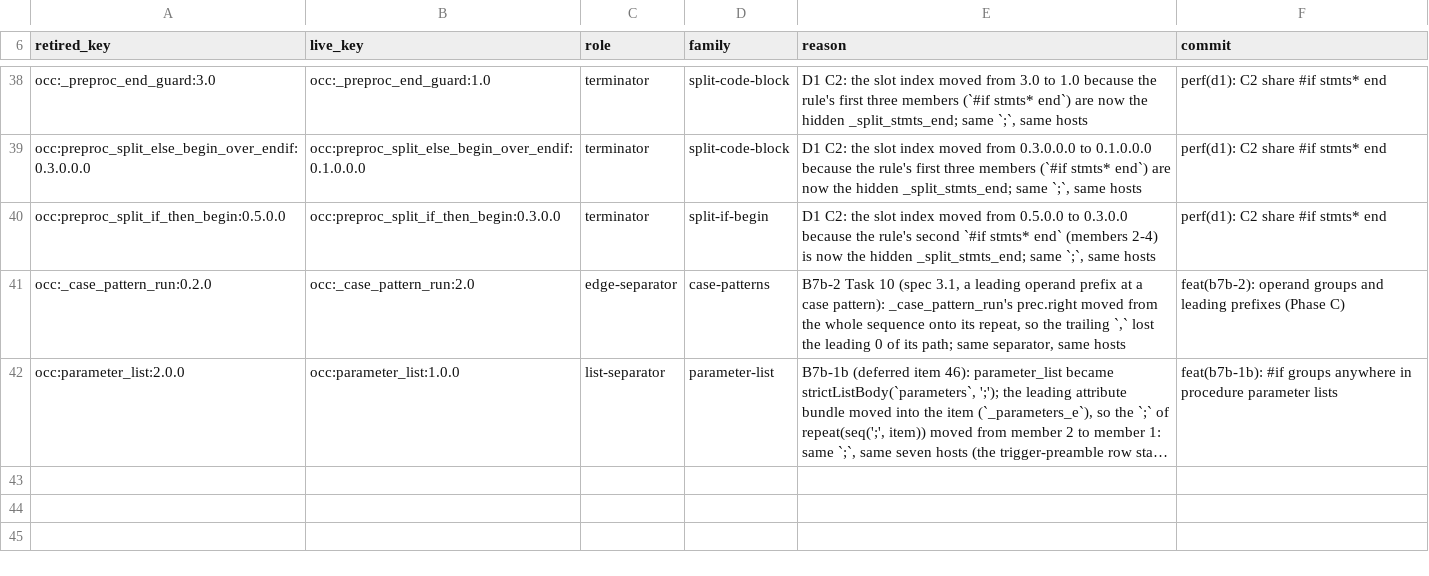
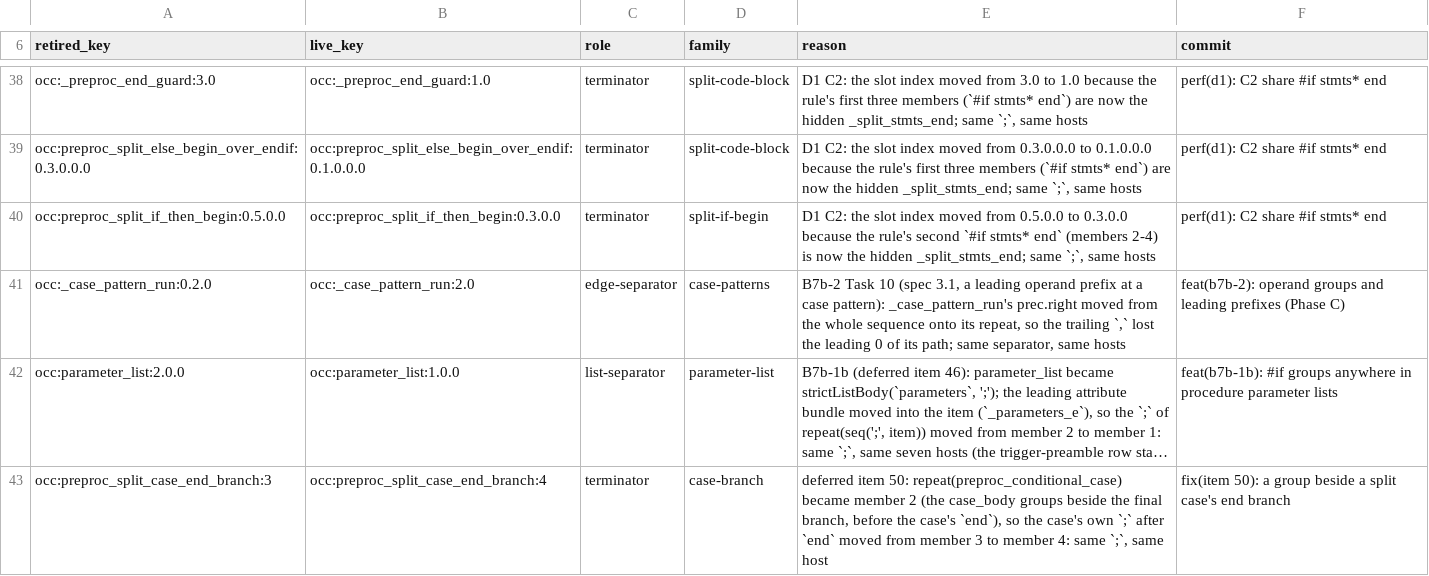
Before and after one commit to SShadowS/tree-sitter-al, a TSV file: tools/b7_audit/key-aliases.tsv, drawn as a sheet; only a part is shown, gaps mark what is left out; long unchanged cells end in …; the diff names each change by its address in the sheet, - before the commit and + after, or states it on an @@ line.

```diff
--- a/tools/b7_audit/key-aliases.tsv
+++ b/tools/b7_audit/key-aliases.tsv
+row 43: occ:preproc_split_case_end_branch:3 | occ:preproc_split_case_end_branch:4 | terminator | case-branch | deferred item 50: repeat(preproc_conditional_case) became member 2 (the case_body groups beside the final branch, before the case's `end`), so the case's own `;` after `end` moved from member 3 to member 4: same `;`, same host | fix(item 50): a group beside a split case's end branch
```
Also changed, not shown: tools/config_oracle/fixture-classes.tsv, 56 other files.
